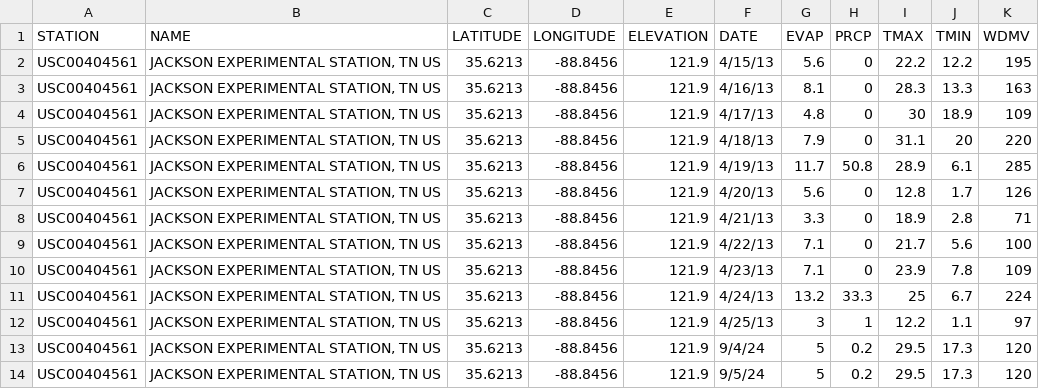
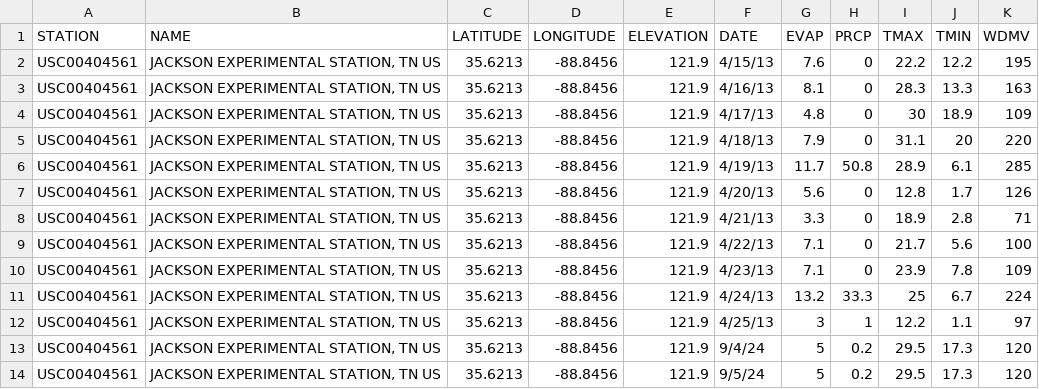
Before and after one commit to WhoisHOO/weather-data-project, a CSV file: Weather-Jackson-2013.csv, drawn as a sheet.

Commit message:
Second round of weather data updates

```diff
--- a/Weather-Jackson-2013.csv
+++ b/Weather-Jackson-2013.csv
@@ -1,3 +1,3 @@
 STATION,NAME,LATITUDE,LONGITUDE,ELEVATION,DATE,EVAP,PRCP,TMAX,TMIN,WDMV
-USC00404561,"JACKSON EXPERIMENTAL STATION, TN US",35.6213,-88.8456,121.9,4/15/13,5.6,0,22.2,12.2,195
+USC00404561,"JACKSON EXPERIMENTAL STATION, TN US",35.6213,-88.8456,121.9,4/15/13,7.6,0,22.2,12.2,195
 USC00404561,"JACKSON EXPERIMENTAL STATION, TN US",35.6213,-88.8456,121.9,4/16/13,8.1,0,28.3,13.3,163
```
